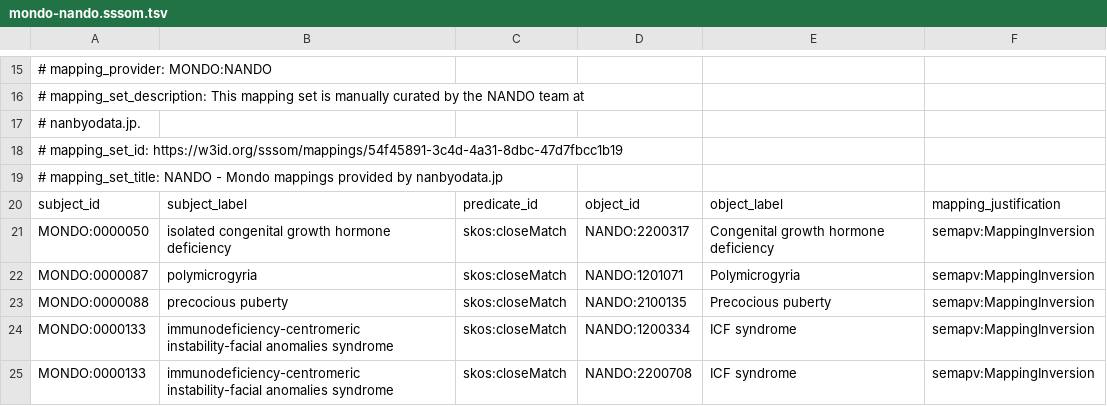
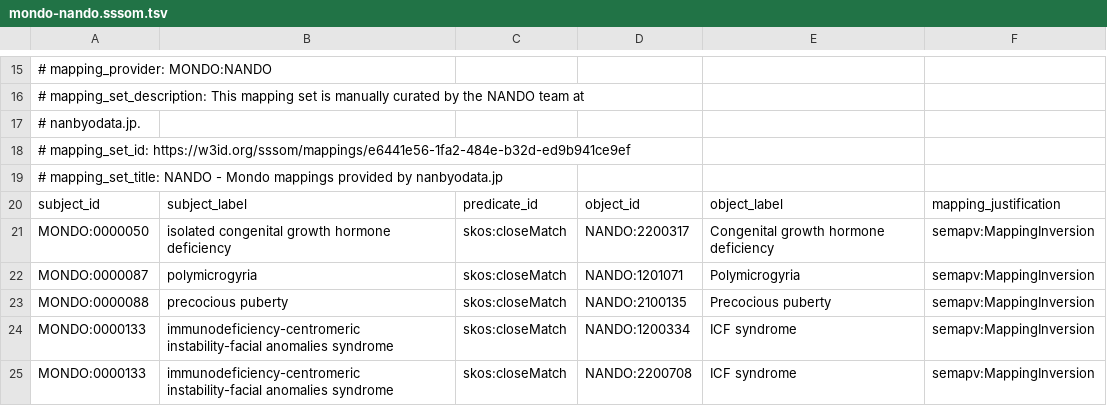
Before and after one commit to monarch-initiative/mondo-ingest, a TSV file: src/mappings/mondo-nando.sssom.tsv, drawn as a sheet; only a part is shown, gaps mark what is left out.

Commit message:
Update all data files

```diff
--- a/src/mappings/mondo-nando.sssom.tsv
+++ b/src/mappings/mondo-nando.sssom.tsv
@@ -17,3 +17,3 @@
 #   nanbyodata.jp.
-# mapping_set_id: https://w3id.org/sssom/mappings/54f45891-3c4d-4a31-8dbc-47d7fbcc1b19
+# mapping_set_id: https://w3id.org/sssom/mappings/e6441e56-1fa2-484e-b32d-ed9b941ce9ef
 # mapping_set_title: NANDO - Mondo mappings provided by nanbyodata.jp
```
Also changed, not shown: 11 other files.
